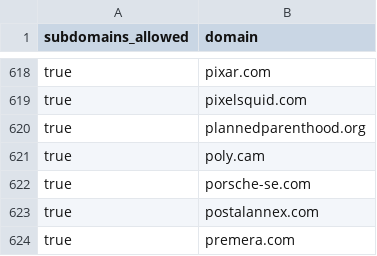
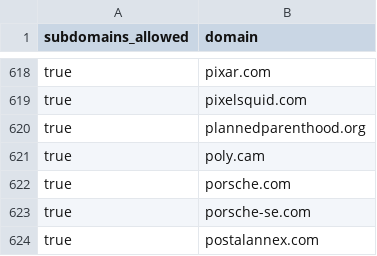
Before and after one commit to WobblyFish/WobblyFish.github.io, a CSV file: my_browser/allow_domain.csv, drawn as a sheet; only a part is shown, gaps mark what is left out; the shorter side is filled out with more unchanged rows.

Commit message:
Update allow_domain.csv

```diff
--- a/my_browser/allow_domain.csv
+++ b/my_browser/allow_domain.csv
@@ -621,2 +621,3 @@
 "true","poly.cam"
+"true","porsche.com"
 "true","porsche-se.com"
```
